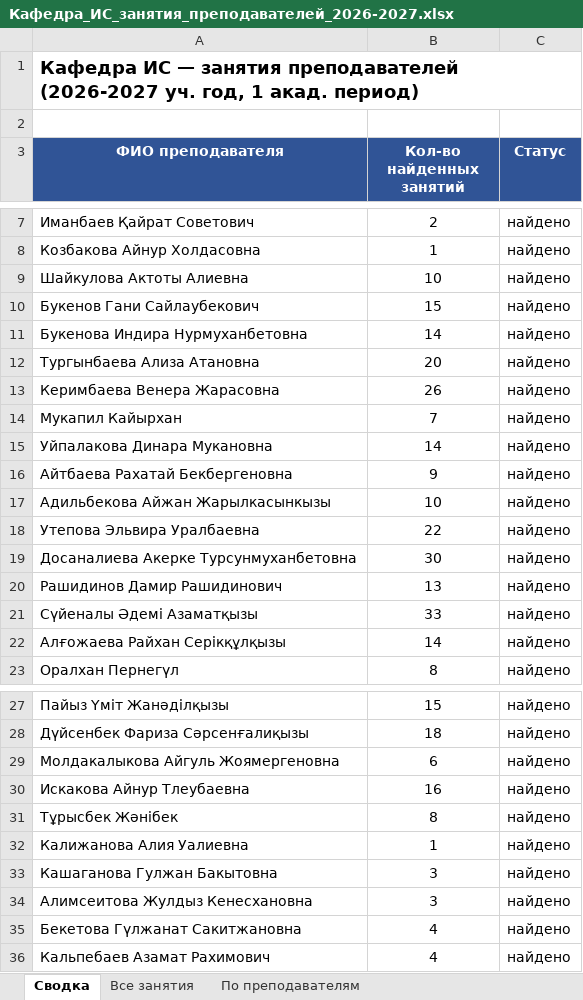
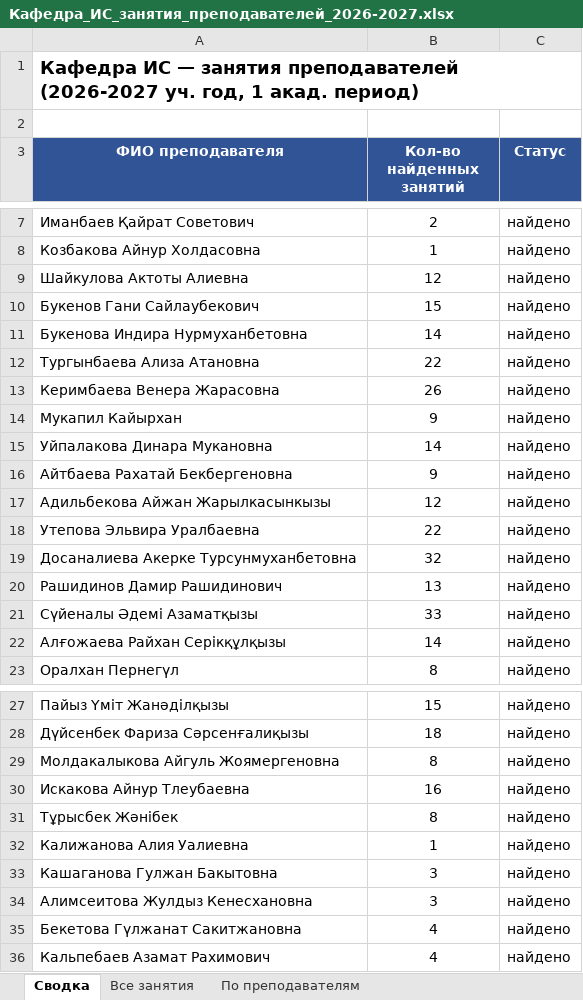
Before and after one commit to drashidinov/ATUscheduleIS, an Excel workbook: dist/Кафедра_ИС_занятия_преподавателей_2026-2027.xlsx, sheet Сводка, drawn as a sheet; only a part is shown, gaps mark what is left out; values as stored, in another font and other column widths than the file's, no borders; the diff names each change by its address in the sheet, - before the commit and + after, or states it on an @@ line.

```diff
--- a/dist/Кафедра_ИС_занятия_преподавателей_2026-2027.xlsx (sheet Сводка)
+++ b/dist/Кафедра_ИС_занятия_преподавателей_2026-2027.xlsx (sheet Сводка)
-B9 (Кол-во найденных занятий): 10
+B9 (Кол-во найденных занятий): 12
-B12 (Кол-во найденных занятий): 20
+B12 (Кол-во найденных занятий): 22
-B14 (Кол-во найденных занятий): 7
+B14 (Кол-во найденных занятий): 9
-B17 (Кол-во найденных занятий): 10
+B17 (Кол-во найденных занятий): 12
-B19 (Кол-во найденных занятий): 30
+B19 (Кол-во найденных занятий): 32
-B29 (Кол-во найденных занятий): 6
+B29 (Кол-во найденных занятий): 8
```
Also changed, not shown: sheet Все занятия, sheet По преподавателям, 7 other files.
